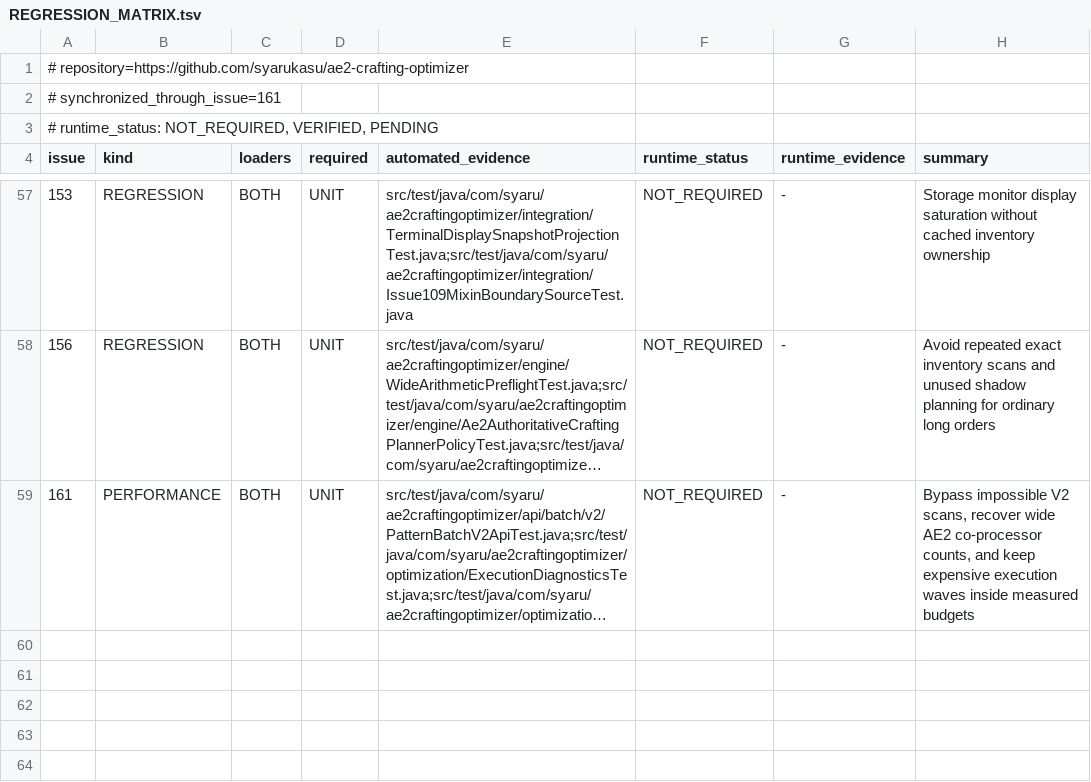
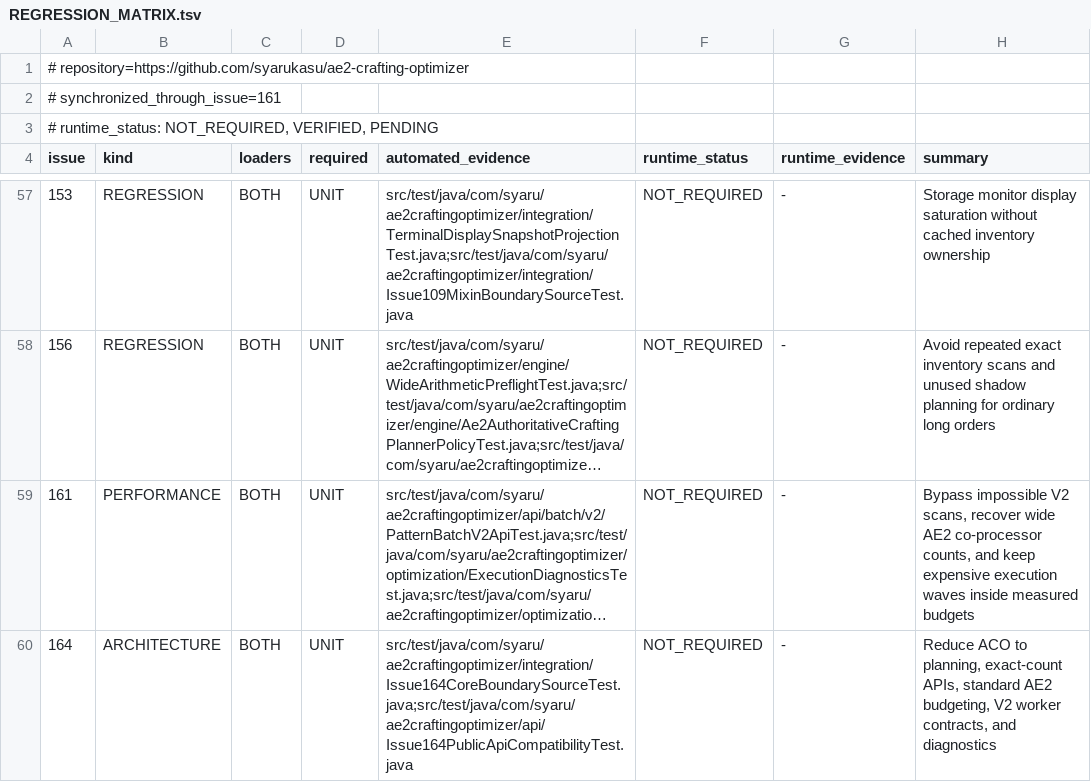
Before and after one commit to syarukasu/ae2-crafting-optimizer, a TSV file: docs/issues/REGRESSION_MATRIX.tsv, drawn as a sheet; only a part is shown, gaps mark what is left out; long unchanged cells end in …; the diff names each change by its address in the sheet, - before the commit and + after, or states it on an @@ line.

Commit message:
docs: define issue 164 core ownership cleanup

```diff
--- a/docs/issues/REGRESSION_MATRIX.tsv
+++ b/docs/issues/REGRESSION_MATRIX.tsv
+row 60: 164 | ARCHITECTURE | BOTH | UNIT | src/test/java/com/syaru/ae2craftingoptimizer/integration/Issue164CoreBoundarySourceTest.java;src/test/java/com/syaru/ae2craftingoptimizer/api/Issue164PublicApiCompatibilityTest.java | NOT_REQUIRED | - | Reduce ACO to planning, exact-count APIs, standard AE2 budgeting, V2 worker contracts, and diagnostics
```
Also changed, not shown: 1 other file.
